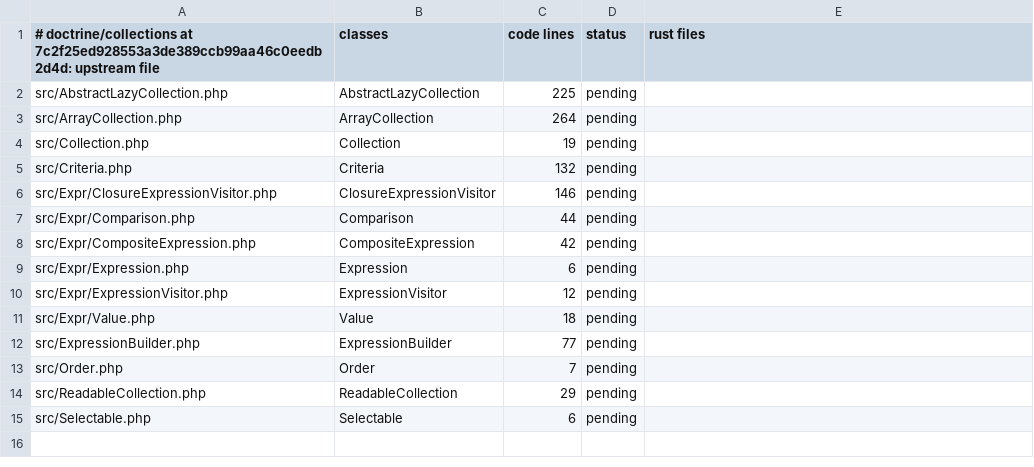
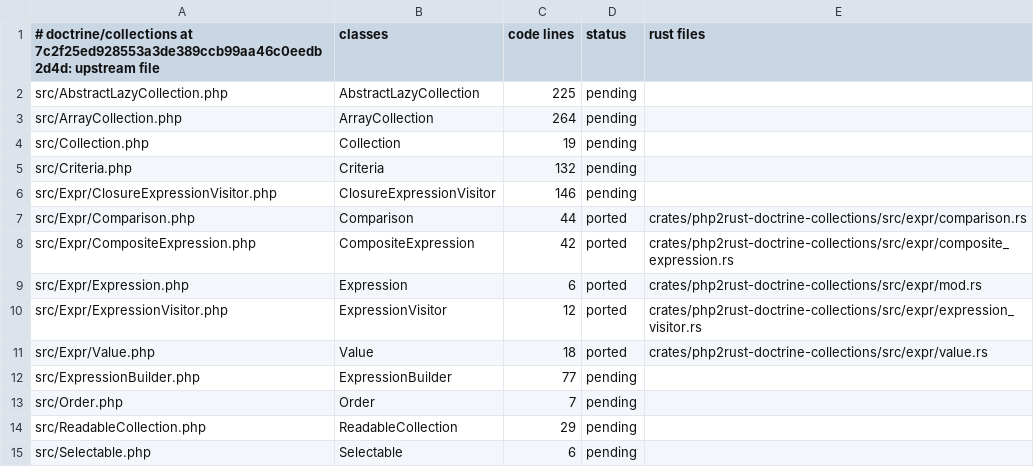
Before and after one commit to D-Nations/php2rust-doctrine-orm, a TSV file: parity/classes/doctrine/collections.tsv, drawn as a sheet.

```diff
--- a/parity/classes/doctrine/collections.tsv
+++ b/parity/classes/doctrine/collections.tsv
@@ -6,7 +6,7 @@ src/Criteria.php	Criteria	132	pending
 src/Expr/ClosureExpressionVisitor.php	ClosureExpressionVisitor	146	pending	
-src/Expr/Comparison.php	Comparison	44	pending	
-src/Expr/CompositeExpression.php	CompositeExpression	42	pending	
-src/Expr/Expression.php	Expression	6	pending	
-src/Expr/ExpressionVisitor.php	ExpressionVisitor	12	pending	
-src/Expr/Value.php	Value	18	pending	
+src/Expr/Comparison.php	Comparison	44	ported	crates/php2rust-doctrine-collections/src/expr/comparison.rs
+src/Expr/CompositeExpression.php	CompositeExpression	42	ported	crates/php2rust-doctrine-collections/src/expr/composite_expression.rs
+src/Expr/Expression.php	Expression	6	ported	crates/php2rust-doctrine-collections/src/expr/mod.rs
+src/Expr/ExpressionVisitor.php	ExpressionVisitor	12	ported	crates/php2rust-doctrine-collections/src/expr/expression_visitor.rs
+src/Expr/Value.php	Value	18	ported	crates/php2rust-doctrine-collections/src/expr/value.rs
 src/ExpressionBuilder.php	ExpressionBuilder	77	pending	
```
Also changed, not shown: parity/doctrine/collections.tsv, 12 other files.
